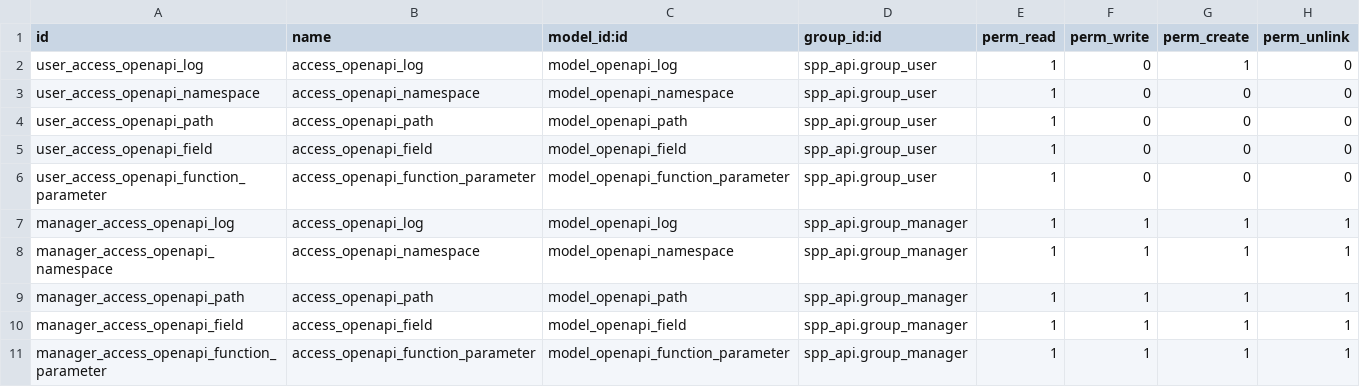
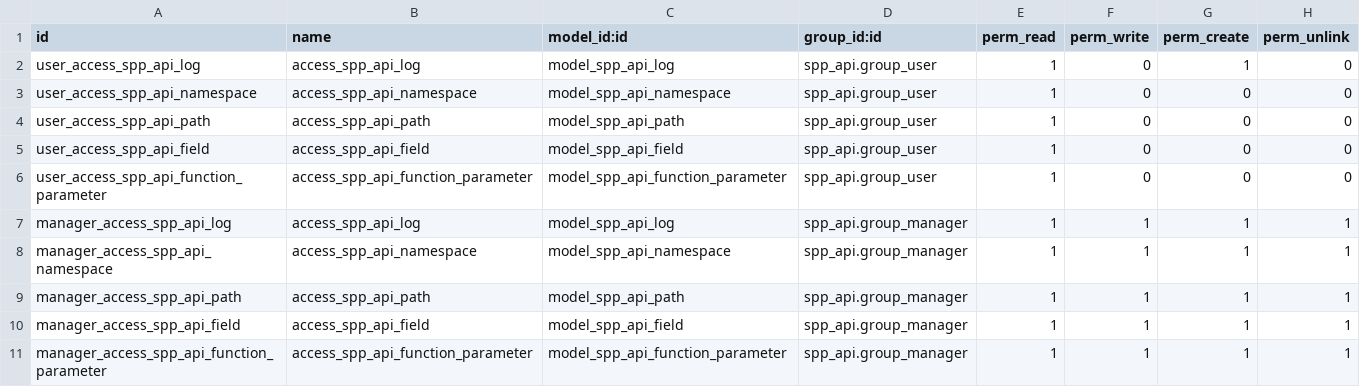
Before and after one commit to OpenSPP/openspp-modules, a CSV file: spp_api/security/ir.model.access.csv, drawn as a sheet.

```diff
--- a/spp_api/security/ir.model.access.csv
+++ b/spp_api/security/ir.model.access.csv
@@ -1,11 +1,11 @@
 id,name,model_id:id,group_id:id,perm_read,perm_write,perm_create,perm_unlink
-user_access_openapi_log,access_openapi_log,model_openapi_log,spp_api.group_user,1,0,1,0
-user_access_openapi_namespace,access_openapi_namespace,model_openapi_namespace,spp_api.group_user,1,0,0,0
-user_access_openapi_path,access_openapi_path,model_openapi_path,spp_api.group_user,1,0,0,0
-user_access_openapi_field,access_openapi_field,model_openapi_field,spp_api.group_user,1,0,0,0
-user_access_openapi_function_parameter,access_openapi_function_parameter,model_openapi_function_parameter,spp_api.group_user,1,0,0,0
-manager_access_openapi_log,access_openapi_log,model_openapi_log,spp_api.group_manager,1,1,1,1
-manager_access_openapi_namespace,access_openapi_namespace,model_openapi_namespace,spp_api.group_manager,1,1,1,1
-manager_access_openapi_path,access_openapi_path,model_openapi_path,spp_api.group_manager,1,1,1,1
-manager_access_openapi_field,access_openapi_field,model_openapi_field,spp_api.group_manager,1,1,1,1
-manager_access_openapi_function_parameter,access_openapi_function_parameter,model_openapi_function_parameter,spp_api.group_manager,1,1,1,1
+user_access_spp_api_log,access_spp_api_log,model_spp_api_log,spp_api.group_user,1,0,1,0
+user_access_spp_api_namespace,access_spp_api_namespace,model_spp_api_namespace,spp_api.group_user,1,0,0,0
+user_access_spp_api_path,access_spp_api_path,model_spp_api_path,spp_api.group_user,1,0,0,0
+user_access_spp_api_field,access_spp_api_field,model_spp_api_field,spp_api.group_user,1,0,0,0
+user_access_spp_api_function_parameter,access_spp_api_function_parameter,model_spp_api_function_parameter,spp_api.group_user,1,0,0,0
+manager_access_spp_api_log,access_spp_api_log,model_spp_api_log,spp_api.group_manager,1,1,1,1
+manager_access_spp_api_namespace,access_spp_api_namespace,model_spp_api_namespace,spp_api.group_manager,1,1,1,1
+manager_access_spp_api_path,access_spp_api_path,model_spp_api_path,spp_api.group_manager,1,1,1,1
+manager_access_spp_api_field,access_spp_api_field,model_spp_api_field,spp_api.group_manager,1,1,1,1
+manager_access_spp_api_function_parameter,access_spp_api_function_parameter,model_spp_api_function_parameter,spp_api.group_manager,1,1,1,1
```
Also changed, not shown: 5 other files.
